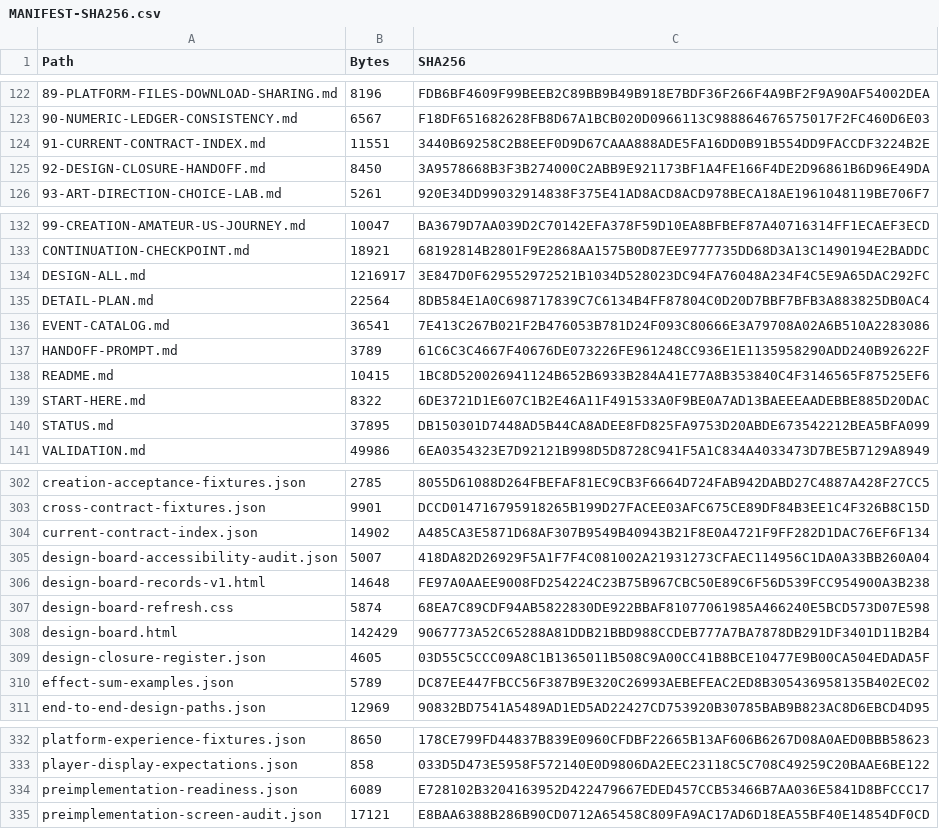
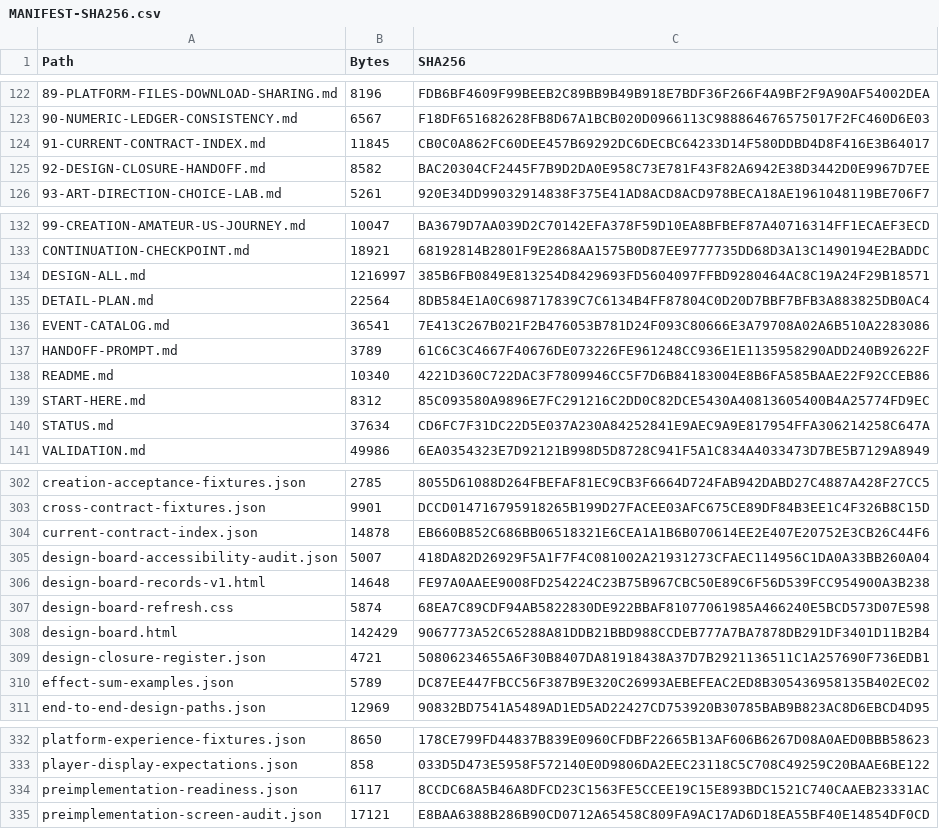
Before and after one commit to bossxor/baseball_Career, a CSV file: docs/design/MANIFEST-SHA256.csv, drawn as a sheet; only a part is shown, gaps mark what is left out; the diff covers the shown part only; the diff names each change by its address in the sheet, - before the commit and + after, or states it on an @@ line.

```diff
--- a/docs/design/MANIFEST-SHA256.csv
+++ b/docs/design/MANIFEST-SHA256.csv
-B124 (Bytes): 11551
+B124 (Bytes): 11845
-C124 (SHA256): 3440B69258C2B8EEF0D9D67CAAA888ADE5FA16DD0B91B554DD9FACCDF3224B2E
+C124 (SHA256): CB0C0A862FC60DEE457B69292DC6DECBC64233D14F580DDBD4D8F416E3B64017
-B125 (Bytes): 8450
+B125 (Bytes): 8582
-C125 (SHA256): 3A9578668B3F3B274000C2ABB9E921173BF1A4FE166F4DE2D96861B6D96E49DA
+C125 (SHA256): BAC20304CF2445F7B9D2DA0E958C73E781F43F82A6942E38D3442D0E9967D7EE
-B134 (Bytes): 1216917
+B134 (Bytes): 1216997
-C134 (SHA256): 3E847D0F629552972521B1034D528023DC94FA76048A234F4C5E9A65DAC292FC
+C134 (SHA256): 385B6FB0849E813254D8429693FD5604097FFBD9280464AC8C19A24F29B18571
-B138 (Bytes): 10415
+B138 (Bytes): 10340
-C138 (SHA256): 1BC8D520026941124B652B6933B284A41E77A8B353840C4F3146565F87525EF6
+C138 (SHA256): 4221D360C722DAC3F7809946CC5F7D6B84183004E8B6FA585BAAE22F92CCEB86
-B139 (Bytes): 8322
+B139 (Bytes): 8312
-C139 (SHA256): 6DE3721D1E607C1B2E46A11F491533A0F9BE0A7AD13BAEEEAADEBBE885D20DAC
+C139 (SHA256): 85C093580A9896E7FC291216C2DD0C82DCE5430A40813605400B4A25774FD9EC
-B140 (Bytes): 37895
+B140 (Bytes): 37634
-C140 (SHA256): DB150301D7448AD5B44CA8ADEE8FD825FA9753D20ABDE673542212BEA5BFA099
+C140 (SHA256): CD6FC7F31DC22D5E037A230A84252841E9AEC9A9E817954FFA306214258C647A
-B304 (Bytes): 14902
+B304 (Bytes): 14878
-C304 (SHA256): A485CA3E5871D68AF307B9549B40943B21F8E0A4721F9FF282D1DAC76EF6F134
+C304 (SHA256): EB660B852C686BB06518321E6CEA1A1B6B070614EE2E407E20752E3CB26C44F6
-B309 (Bytes): 4605
+B309 (Bytes): 4721
-C309 (SHA256): 03D55C5CCC09A8C1B1365011B508C9A00CC41B8BCE10477E9B00CA504EDADA5F
+C309 (SHA256): 50806234655A6F30B8407DA81918438A37D7B2921136511C1A257690F736EDB1
-B334 (Bytes): 6089
+B334 (Bytes): 6117
-C334 (SHA256): E728102B3204163952D422479667EDED457CCB53466B7AA036E5841D8BFCCC17
+C334 (SHA256): 8CCDC68A5B46A8DFCD23C1563FE5CCEE19C15E893BDC1521C740CAAEB23331AC
```
Also changed, not shown: 2 edited cells elsewhere in this file, 9 other files.
